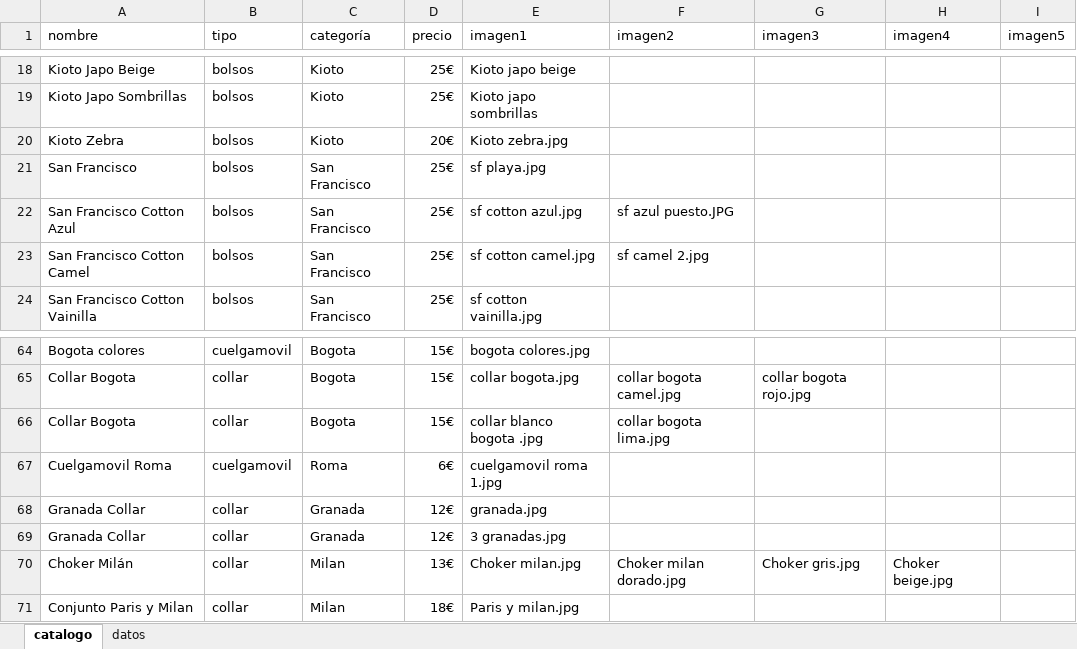
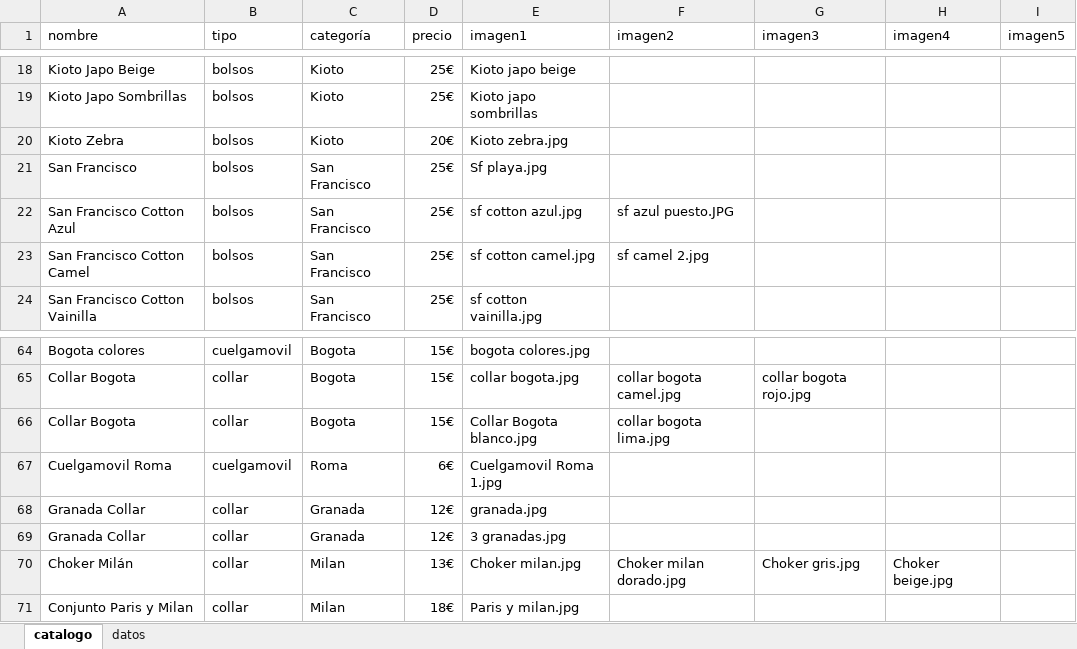
Before and after one commit to guillebielza/maruchis, an Excel workbook: catalogo.xlsx, sheet catalogo, drawn as a sheet; only a part is shown, gaps mark what is left out; values as stored, in another font and other column widths than the file's, no borders; charts and pictures and table styles not drawn; the diff names each change by its address in the sheet, - before the commit and + after, or states it on an @@ line.

```diff
--- a/catalogo.xlsx (sheet catalogo)
+++ b/catalogo.xlsx (sheet catalogo)
-E21 (imagen1): sf playa.jpg
+E21 (imagen1): Sf playa.jpg
-E66 (imagen1): collar blanco bogota .jpg
+E66 (imagen1): Collar Bogota blanco.jpg
-E67 (imagen1): cuelgamovil roma 1.jpg
+E67 (imagen1): Cuelgamovil Roma 1.jpg
```
Also changed, not shown: 2 other files.
